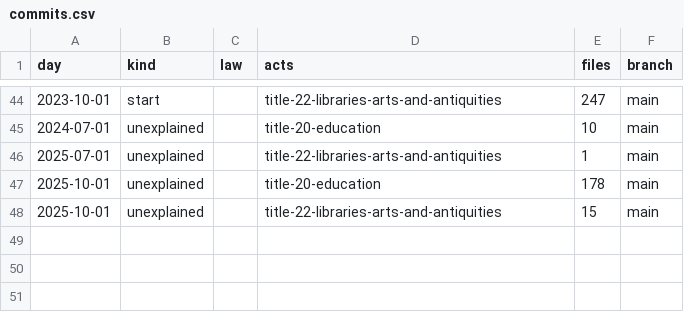
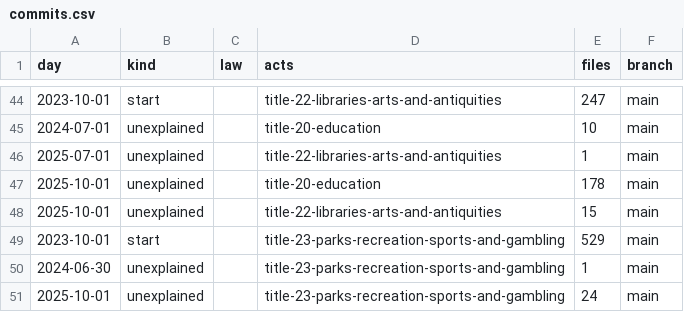
Before and after one commit to lexifina/united-states-montana-law, a CSV file: data/commits.csv, drawn as a sheet; only a part is shown, gaps mark what is left out; the diff names each change by its address in the sheet, - before the commit and + after, or states it on an @@ line.

Commit message:
Documentation, tables, tools and REPRODUCE.md
Appended 3 commits to 82bfe95529dd; corpus sha256 8237c60f6b43d81081e7bc31774343630c4381a15eef9cd88b6c6202cfa31376, data retrieved 2026-11-10.

```diff
--- a/data/commits.csv
+++ b/data/commits.csv
+row 49: 2023-10-01 | start |  | title-23-parks-recreation-sports-and-gambling | 529 | main
+row 50: 2024-06-30 | unexplained |  | title-23-parks-recreation-sports-and-gambling | 1 | main
+row 51: 2025-10-01 | unexplained |  | title-23-parks-recreation-sports-and-gambling | 24 | main
```
Also changed, not shown: 4 other files.
